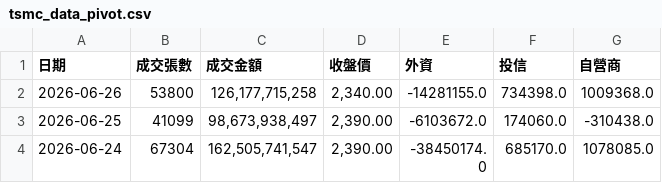
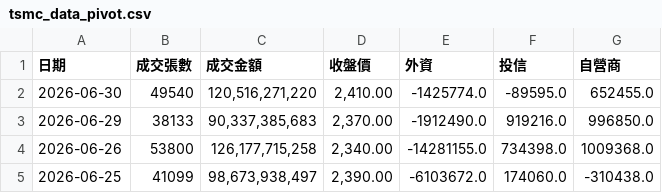
Before and after one commit to zencoper-mini/tsmc-stock-auto, a CSV file: tsmc_data_pivot.csv, drawn as a sheet; only a part is shown; the shorter side is filled out with more unchanged rows.

```diff
--- a/tsmc_data_pivot.csv
+++ b/tsmc_data_pivot.csv
@@ -1,2 +1,4 @@
 日期,成交張數,成交金額,收盤價,外資,投信,自營商
+2026-06-30,49540,"120,516,271,220","2,410.00",-1425774.0,-89595.0,652455.0
+2026-06-29,38133,"90,337,385,683","2,370.00",-1912490.0,919216.0,996850.0
 2026-06-26,53800,"126,177,715,258","2,340.00",-14281155.0,734398.0,1009368.0
```
Also changed, not shown: 1 other file.
